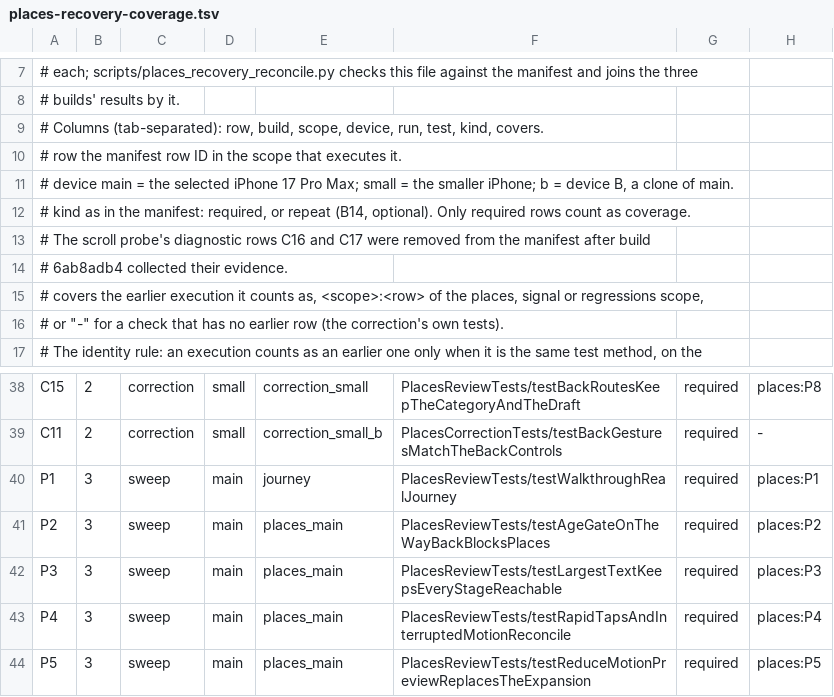
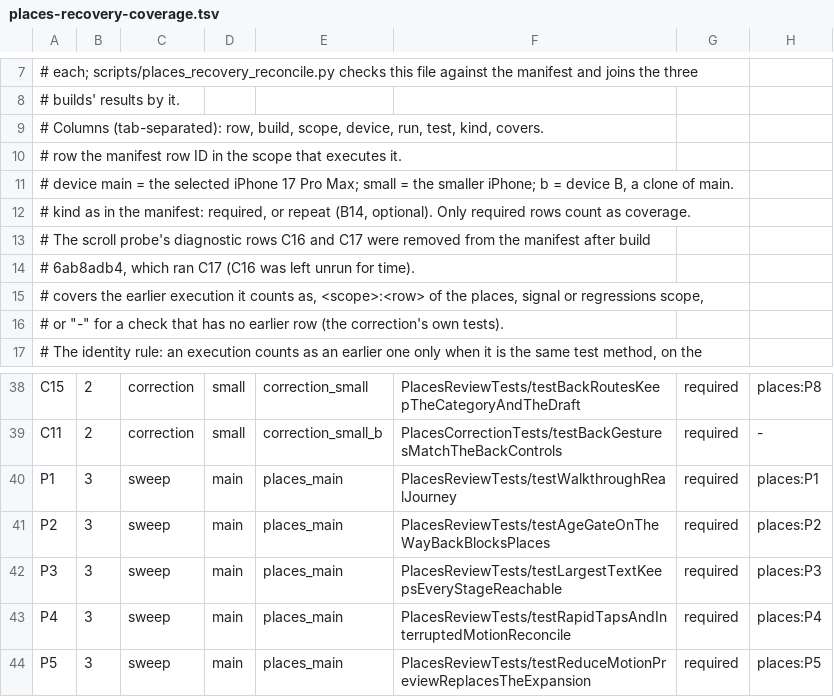
Before and after one commit to kasrarayat-cloud/proximeet-rebuild, a TSV file: docs/verification/places-recovery-coverage.tsv, drawn as a sheet; only a part is shown, gaps mark what is left out.

```diff
--- a/docs/verification/places-recovery-coverage.tsv
+++ b/docs/verification/places-recovery-coverage.tsv
@@ -13,3 +13,3 @@
 #            The scroll probe's diagnostic rows C16 and C17 were removed from the manifest after build
-#            6ab8adb4 collected their evidence.
+#            6ab8adb4, which ran C17 (C16 was left unrun for time).
 #   covers   the earlier execution it counts as, <scope>:<row> of the places, signal or regressions scope,
@@ -39,3 +39,3 @@ C15	2	correction	small	correction_small	PlacesReviewTests/testBackRoutesKeepTheC
 C11	2	correction	small	correction_small_b	PlacesCorrectionTests/testBackGesturesMatchTheBackControls	required	-
-P1	3	sweep	main	journey	PlacesReviewTests/testWalkthroughRealJourney	required	places:P1
+P1	3	sweep	main	places_main	PlacesReviewTests/testWalkthroughRealJourney	required	places:P1
 P2	3	sweep	main	places_main	PlacesReviewTests/testAgeGateOnTheWayBackBlocksPlaces	required	places:P2
```
Also changed, not shown: docs/verification/places-review-manifest.tsv, 10 other files.
